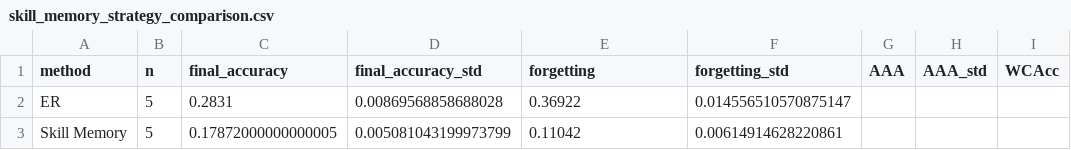
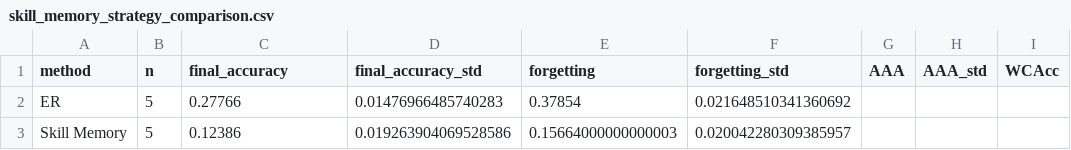
Before and after one commit to kobros-tech/ocl_survey, a CSV file: results/analysis/skill_memory_strategy_comparison.csv, drawn as a sheet; only a part is shown; the diff names each change by its address in the sheet, - before the commit and + after, or states it on an @@ line.

Commit message:
increasing lr causes accuracy, forgetting vibration, try score_floor

```diff
--- a/results/analysis/skill_memory_strategy_comparison.csv
+++ b/results/analysis/skill_memory_strategy_comparison.csv
-C2 (final_accuracy): 0.2831
+C2 (final_accuracy): 0.27766
-D2 (final_accuracy_std): 0.00869568858688028
+D2 (final_accuracy_std): 0.01476966485740283
-E2 (forgetting): 0.36922
+E2 (forgetting): 0.37854
-F2 (forgetting_std): 0.014556510570875147
+F2 (forgetting_std): 0.021648510341360692
-C3 (final_accuracy): 0.17872000000000005
+C3 (final_accuracy): 0.12386
-D3 (final_accuracy_std): 0.005081043199973799
+D3 (final_accuracy_std): 0.019263904069528586
-E3 (forgetting): 0.11042
+E3 (forgetting): 0.15664000000000003
-F3 (forgetting_std): 0.00614914628220861
+F3 (forgetting_std): 0.020042280309385957
```
Also changed, not shown: 4 other files.
